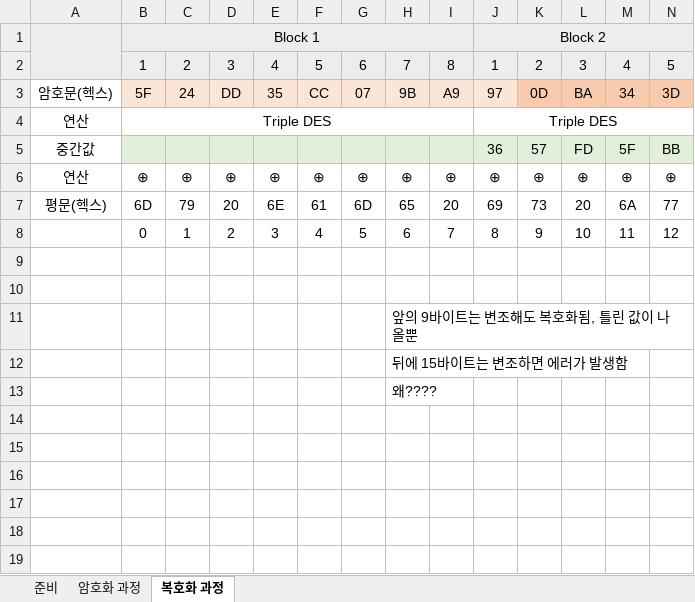
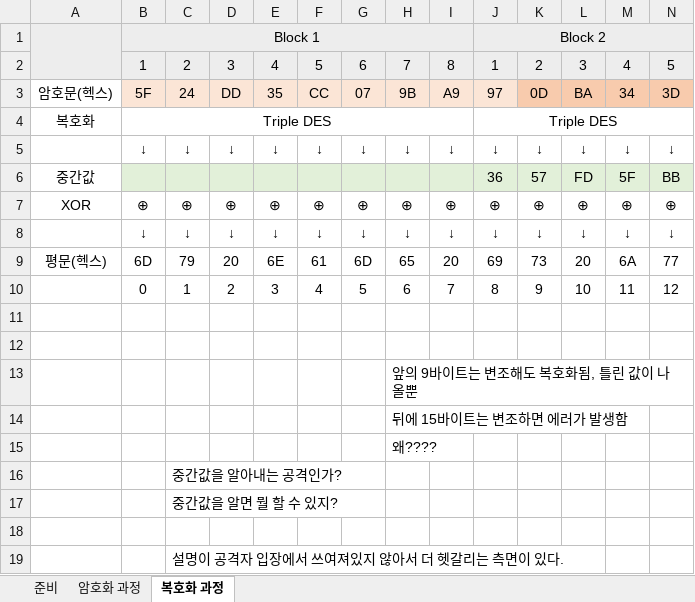
Before and after one commit to JaewoongMoon/my-orgs, an Excel workbook: hacking/crypto/padding-oracle/block.xlsx, sheet 복호화 과정, drawn as a sheet; only a part is shown; values as stored, in another font and other column widths than the file's, no borders; addresses are those after the commit; rows hold the shown columns only; the diff names each change by its address in the sheet, - before the commit and + after, or states it on an @@ line.

```diff
--- a/hacking/crypto/padding-oracle/block.xlsx (sheet 복호화 과정)
+++ b/hacking/crypto/padding-oracle/block.xlsx (sheet 복호화 과정)
-A4: 연산
+A4: 복호화
+row 5:  | ↓ | ↓ | ↓ | ↓ | ↓ | ↓ | ↓ | ↓ | ↓ | ↓ | ↓ | ↓ | ↓
-A7: 연산
+A7: XOR
+row 8:  | ↓ | ↓ | ↓ | ↓ | ↓ | ↓ | ↓ | ↓ | ↓ | ↓ | ↓ | ↓ | ↓
+row 16:  |  | 중간값을 알아내는 공격인가?
+row 17:  |  | 중간값을 알면 뭘 할 수 있지?
+row 18: (empty)
+row 19:  |  | 설명이 공격자 입장에서 쓰여져있지 않아서 더 헷갈리는 측면이 있다.
```
Also changed, not shown: sheet 암호화 과정, 26 other files.
